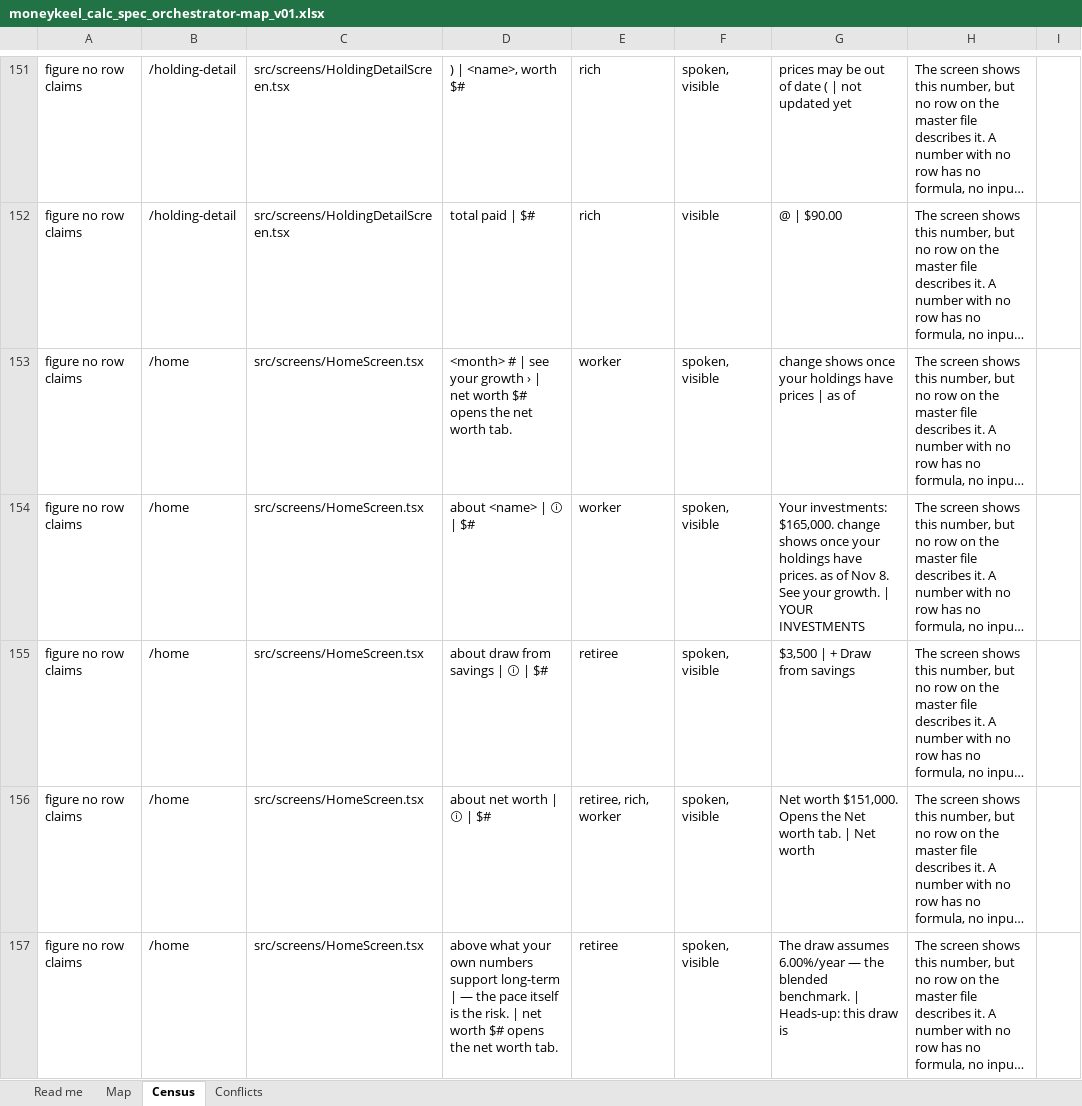
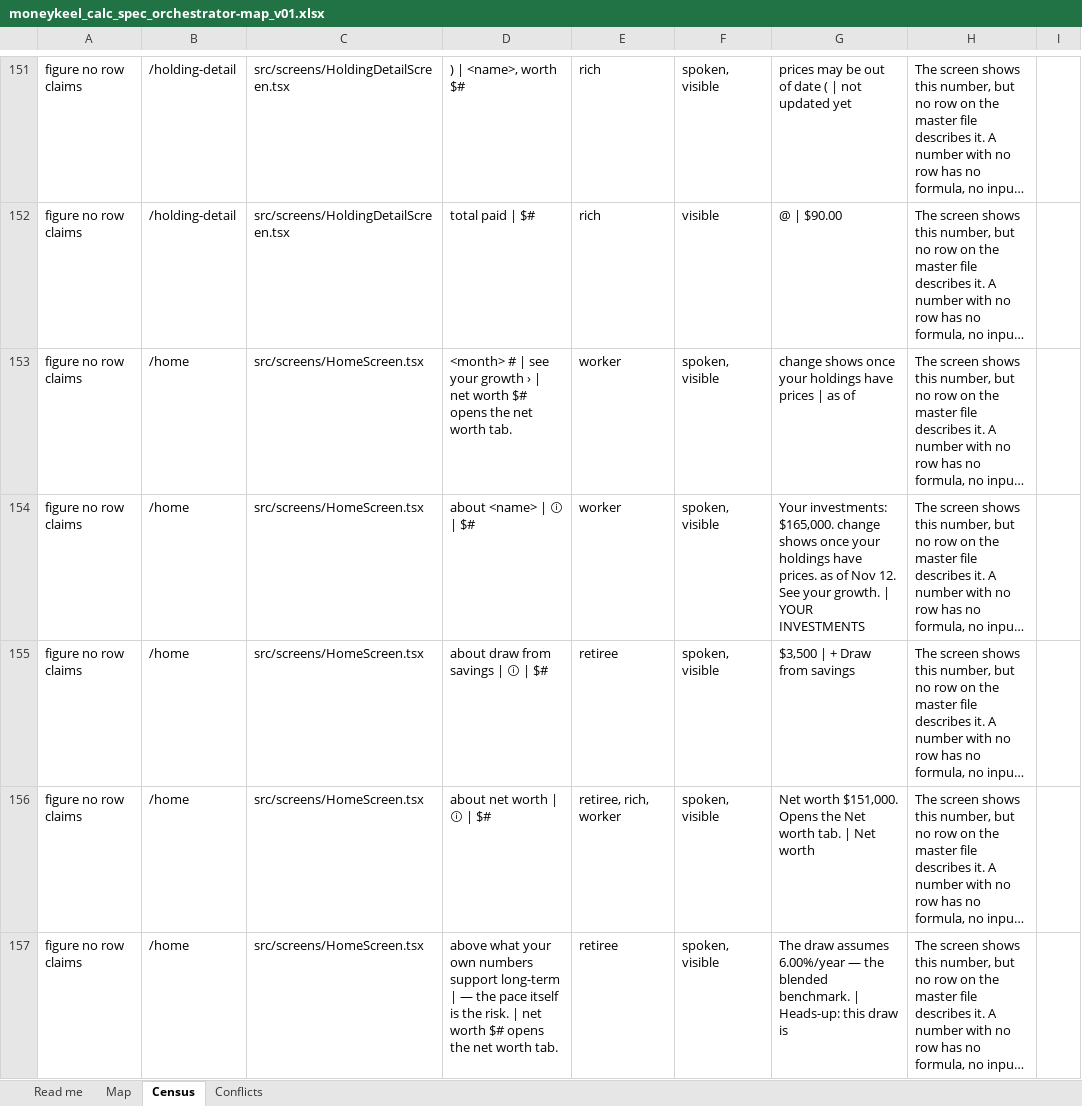
Before and after one commit to Finwise-io/finwise, an Excel workbook: MoneyKeel/documents/standards/moneykeel_calc_spec_orchestrator-map_v01.xlsx, sheet Census, drawn as a sheet; only a part is shown, gaps mark what is left out; long unchanged cells end in …; values as stored, in another font and other column widths than the file's, no borders; the diff covers the shown part only; the diff names each change by its address in the sheet, - before the commit and + after, or states it on an @@ line.

```diff
--- a/MoneyKeel/documents/standards/moneykeel_calc_spec_orchestrator-map_v01.xlsx (sheet Census)
+++ b/MoneyKeel/documents/standards/moneykeel_calc_spec_orchestrator-map_v01.xlsx (sheet Census)
-G154: …of Nov 8. See your…
+G154: …of Nov 12. See your…
```
Also changed, not shown: 1 added row, 1 removed row and 13 edited cells elsewhere in this sheet, sheet Read me, MoneyKeel/documents/other/moneykeel_calc_plan_workplan_v01.xlsx, docs/FCC-core-55-70/FCC-core-detailed-design-v1.3-2026-10-07.xlsx, 34 other files.
